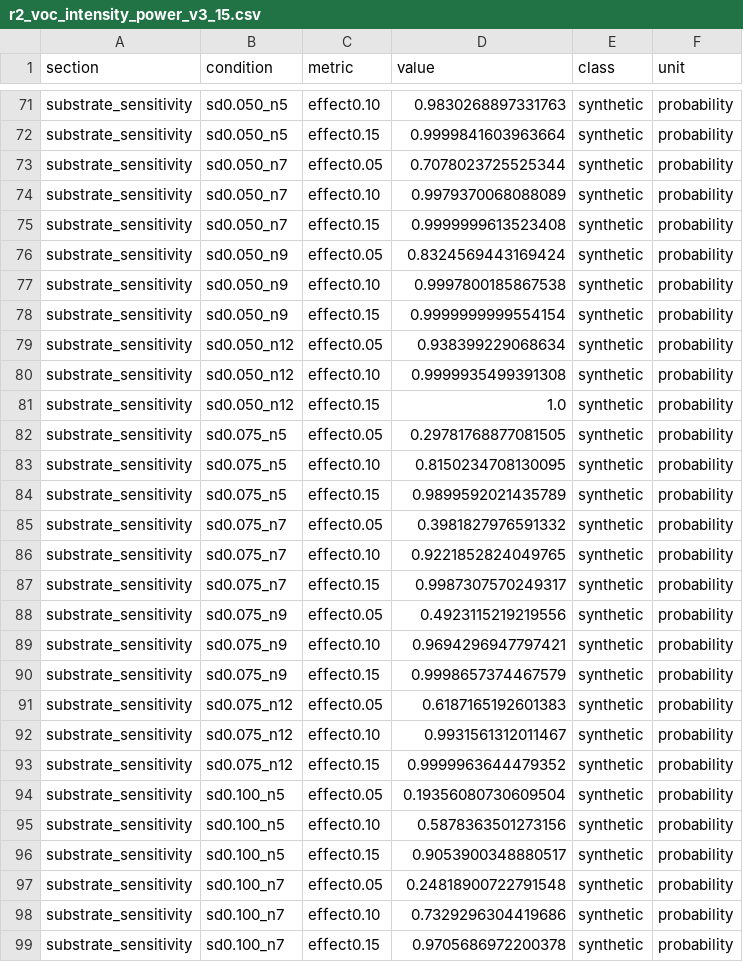
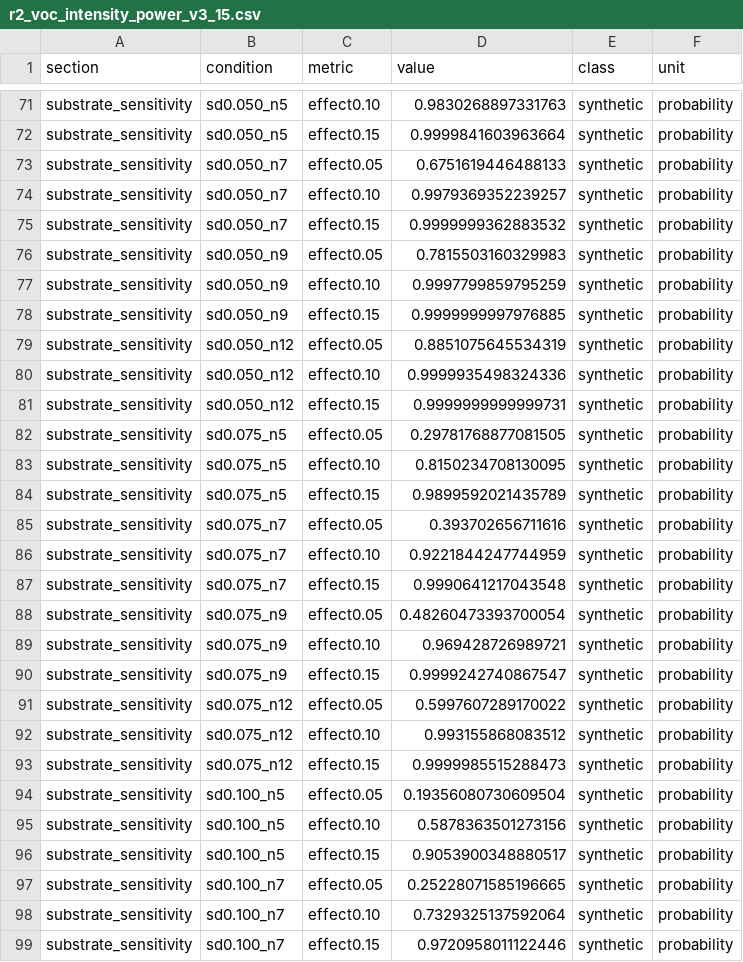
Before and after one commit to Svyable/quantum-energy, a CSV file: models/r2_voc_intensity_power_v3_15.csv, drawn as a sheet; only a part is shown, gaps mark what is left out; the diff covers the shown part only.

Commit message:
v3.15 correct generated sensitivity table to executable output

```diff
--- a/models/r2_voc_intensity_power_v3_15.csv
+++ b/models/r2_voc_intensity_power_v3_15.csv
@@ -72,11 +72,11 @@ substrate_sensitivity,sd0.050_n5,effect0.10,0.9830268897331763,synthetic,probabi
 substrate_sensitivity,sd0.050_n5,effect0.15,0.9999841603963664,synthetic,probability
-substrate_sensitivity,sd0.050_n7,effect0.05,0.7078023725525344,synthetic,probability
-substrate_sensitivity,sd0.050_n7,effect0.10,0.9979370068088089,synthetic,probability
-substrate_sensitivity,sd0.050_n7,effect0.15,0.9999999613523408,synthetic,probability
-substrate_sensitivity,sd0.050_n9,effect0.05,0.8324569443169424,synthetic,probability
-substrate_sensitivity,sd0.050_n9,effect0.10,0.9997800185867538,synthetic,probability
-substrate_sensitivity,sd0.050_n9,effect0.15,0.9999999999554154,synthetic,probability
-substrate_sensitivity,sd0.050_n12,effect0.05,0.938399229068634,synthetic,probability
-substrate_sensitivity,sd0.050_n12,effect0.10,0.9999935499391308,synthetic,probability
-substrate_sensitivity,sd0.050_n12,effect0.15,1.0,synthetic,probability
+substrate_sensitivity,sd0.050_n7,effect0.05,0.6751619446488133,synthetic,probability
+substrate_sensitivity,sd0.050_n7,effect0.10,0.9979369352239257,synthetic,probability
+substrate_sensitivity,sd0.050_n7,effect0.15,0.9999999362883532,synthetic,probability
+substrate_sensitivity,sd0.050_n9,effect0.05,0.7815503160329983,synthetic,probability
+substrate_sensitivity,sd0.050_n9,effect0.10,0.9997799859795259,synthetic,probability
+substrate_sensitivity,sd0.050_n9,effect0.15,0.9999999997976885,synthetic,probability
+substrate_sensitivity,sd0.050_n12,effect0.05,0.8851075645534319,synthetic,probability
+substrate_sensitivity,sd0.050_n12,effect0.10,0.9999935498324336,synthetic,probability
+substrate_sensitivity,sd0.050_n12,effect0.15,0.9999999999999731,synthetic,probability
 substrate_sensitivity,sd0.075_n5,effect0.05,0.29781768877081505,synthetic,probability
@@ -84,11 +84,11 @@ substrate_sensitivity,sd0.075_n5,effect0.10,0.8150234708130095,synthetic,probabi
 substrate_sensitivity,sd0.075_n5,effect0.15,0.9899592021435789,synthetic,probability
-substrate_sensitivity,sd0.075_n7,effect0.05,0.3981827976591332,synthetic,probability
-substrate_sensitivity,sd0.075_n7,effect0.10,0.9221852824049765,synthetic,probability
-substrate_sensitivity,sd0.075_n7,effect0.15,0.9987307570249317,synthetic,probability
-substrate_sensitivity,sd0.075_n9,effect0.05,0.4923115219219556,synthetic,probability
-substrate_sensitivity,sd0.075_n9,effect0.10,0.9694296947797421,synthetic,probability
-substrate_sensitivity,sd0.075_n9,effect0.15,0.9998657374467579,synthetic,probability
-substrate_sensitivity,sd0.075_n12,effect0.05,0.6187165192601383,synthetic,probability
-substrate_sensitivity,sd0.075_n12,effect0.10,0.9931561312011467,synthetic,probability
-substrate_sensitivity,sd0.075_n12,effect0.15,0.9999963644479352,synthetic,probability
+substrate_sensitivity,sd0.075_n7,effect0.05,0.393702656711616,synthetic,probability
+substrate_sensitivity,sd0.075_n7,effect0.10,0.9221844247744959,synthetic,probability
+substrate_sensitivity,sd0.075_n7,effect0.15,0.9990641217043548,synthetic,probability
+substrate_sensitivity,sd0.075_n9,effect0.05,0.48260473393700054,synthetic,probability
+substrate_sensitivity,sd0.075_n9,effect0.10,0.969428726989721,synthetic,probability
+substrate_sensitivity,sd0.075_n9,effect0.15,0.9999242740867547,synthetic,probability
+substrate_sensitivity,sd0.075_n12,effect0.05,0.5997607289170022,synthetic,probability
+substrate_sensitivity,sd0.075_n12,effect0.10,0.993155868083512,synthetic,probability
+substrate_sensitivity,sd0.075_n12,effect0.15,0.9999985515288473,synthetic,probability
 substrate_sensitivity,sd0.100_n5,effect0.05,0.19356080730609504,synthetic,probability
@@ -96,4 +96,4 @@ substrate_sensitivity,sd0.100_n5,effect0.10,0.5878363501273156,synthetic,probabi
 substrate_sensitivity,sd0.100_n5,effect0.15,0.9053900348880517,synthetic,probability
-substrate_sensitivity,sd0.100_n7,effect0.05,0.24818900722791548,synthetic,probability
-substrate_sensitivity,sd0.100_n7,effect0.10,0.7329296304419686,synthetic,probability
-substrate_sensitivity,sd0.100_n7,effect0.15,0.9705686972200378,synthetic,probability
+substrate_sensitivity,sd0.100_n7,effect0.05,0.25228071585196665,synthetic,probability
+substrate_sensitivity,sd0.100_n7,effect0.10,0.7329325137592064,synthetic,probability
+substrate_sensitivity,sd0.100_n7,effect0.15,0.9720958011122446,synthetic,probability
```
Also changed, not shown: 14 edited cells elsewhere in this file.
